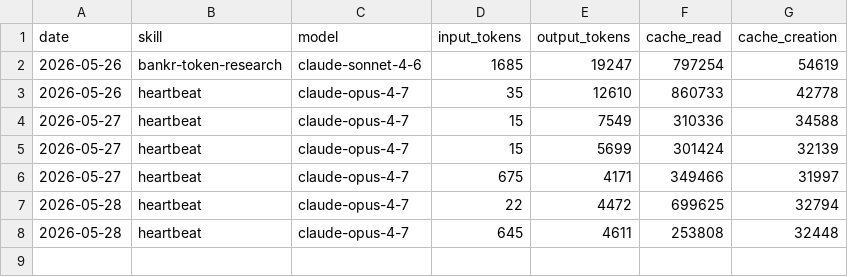
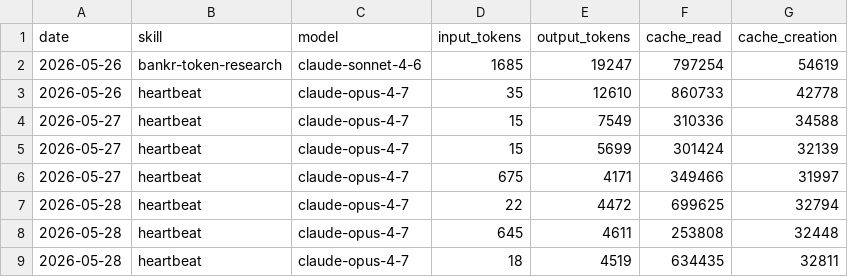
Before and after one commit to avalidurl/aeon, a CSV file: memory/token-usage.csv, drawn as a sheet.

Commit message:
chore(heartbeat): auto-commit 2026-05-28

```diff
--- a/memory/token-usage.csv
+++ b/memory/token-usage.csv
@@ -8 +8,2 @@ date,skill,model,input_tokens,output_tokens,cache_read,cache_creation
 2026-05-28,heartbeat,claude-opus-4-7,645,4611,253808,32448
+2026-05-28,heartbeat,claude-opus-4-7,18,4519,634435,32811
```
Also changed, not shown: 3 other files.
